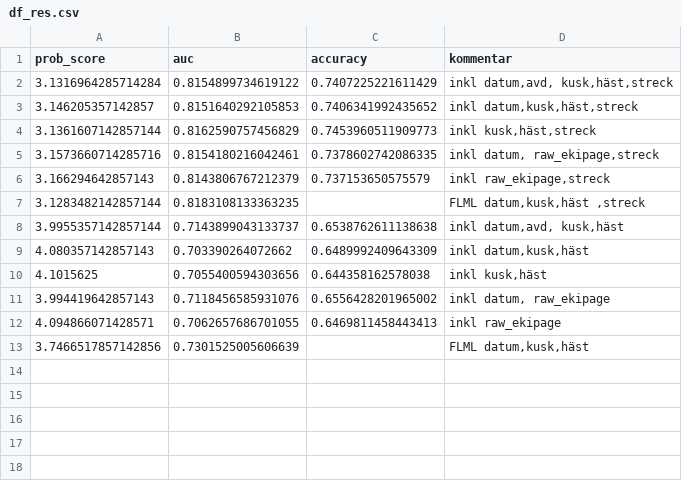
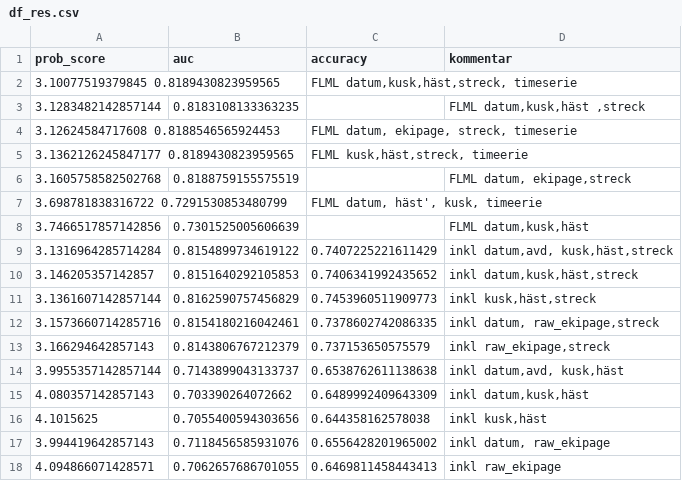
Before and after one commit to carokanns/Trav, a CSV file: spel/v75_tester/df_res.csv, drawn as a sheet.

```diff
--- a/spel/v75_tester/df_res.csv
+++ b/spel/v75_tester/df_res.csv
@@ -1,2 +1,9 @@
 prob_score,auc,accuracy,kommentar
+3.10077519379845 0.8189430823959565,,     "FLML datum,kusk,häst,streck, timeserie"
+3.1283482142857144,0.8183108133363235,,   "FLML datum,kusk,häst ,streck"
+3.12624584717608 0.8188546565924453,,     "FLML datum, ekipage, streck, timeserie"
+3.1362126245847177 0.8189430823959565,,   "FLML kusk,häst,streck, timeerie"
+3.1605758582502768, 0.8188759155575519,,  "FLML datum, ekipage,streck"
+3.698781838316722 0.7291530853480799,,    "FLML datum, häst', kusk, timeerie"
+3.7466517857142856,0.7301525005606639,,   "FLML datum,kusk,häst"
 3.1316964285714284,0.8154899734619122,0.7407225221611429,"inkl datum,avd, kusk,häst,streck"
@@ -6,3 +13,2 @@ prob_score,auc,accuracy,kommentar
 3.166294642857143,0.8143806767212379,0.737153650575579,"inkl raw_ekipage,streck"
-3.1283482142857144,0.8183108133363235,,"FLML datum,kusk,häst ,streck"
 3.9955357142857144,0.7143899043133737,0.6538762611138638,"inkl datum,avd, kusk,häst"
@@ -12,2 +18 @@ prob_score,auc,accuracy,kommentar
 4.094866071428571,0.7062657686701055,0.6469811458443413,inkl raw_ekipage
-3.7466517857142856,0.7301525005606639,,"FLML datum,kusk,häst"
```
Also changed, not shown: spel/sparad_scrape.csv, spel/utdelning.csv, 18 other files.
